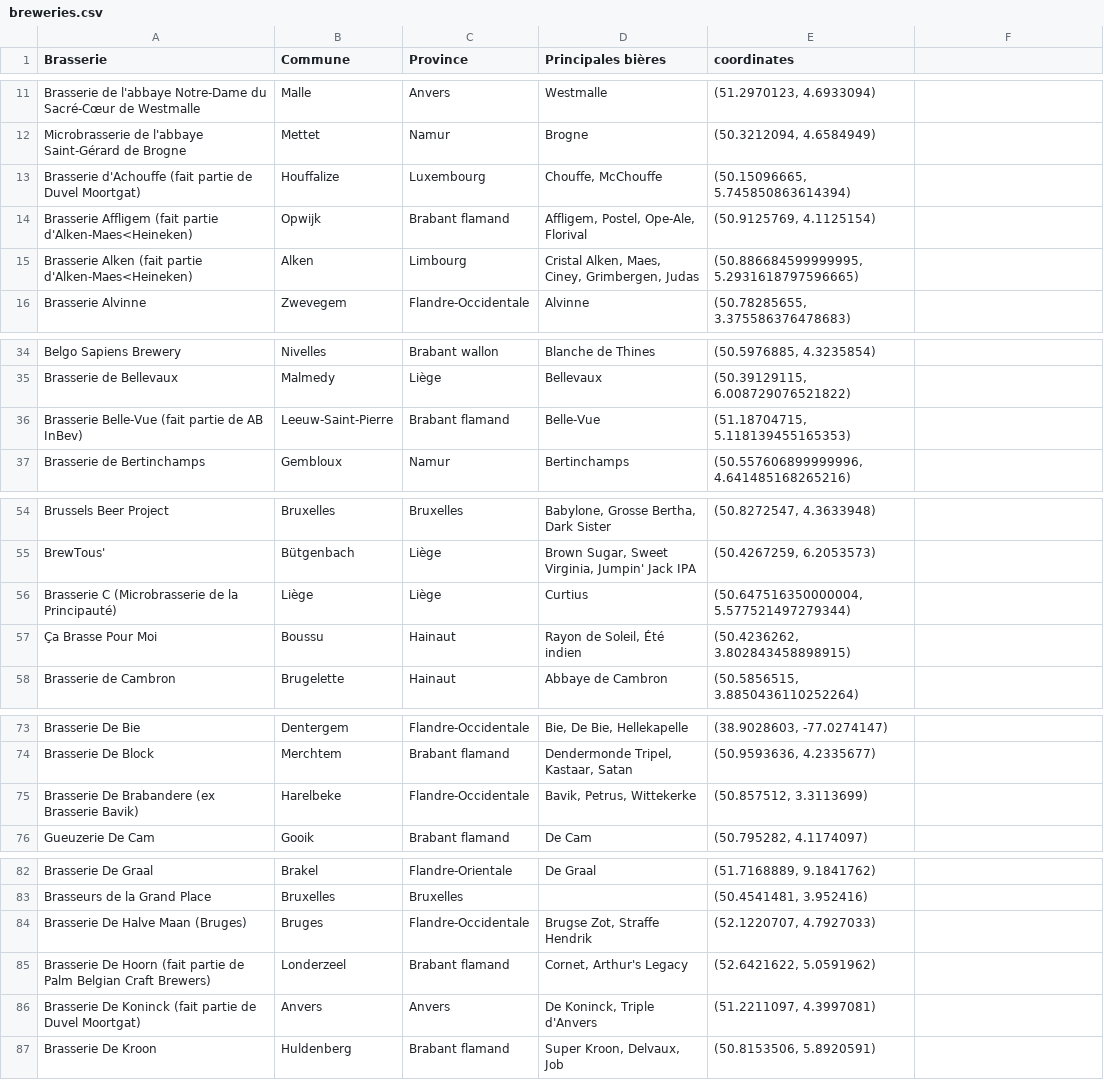
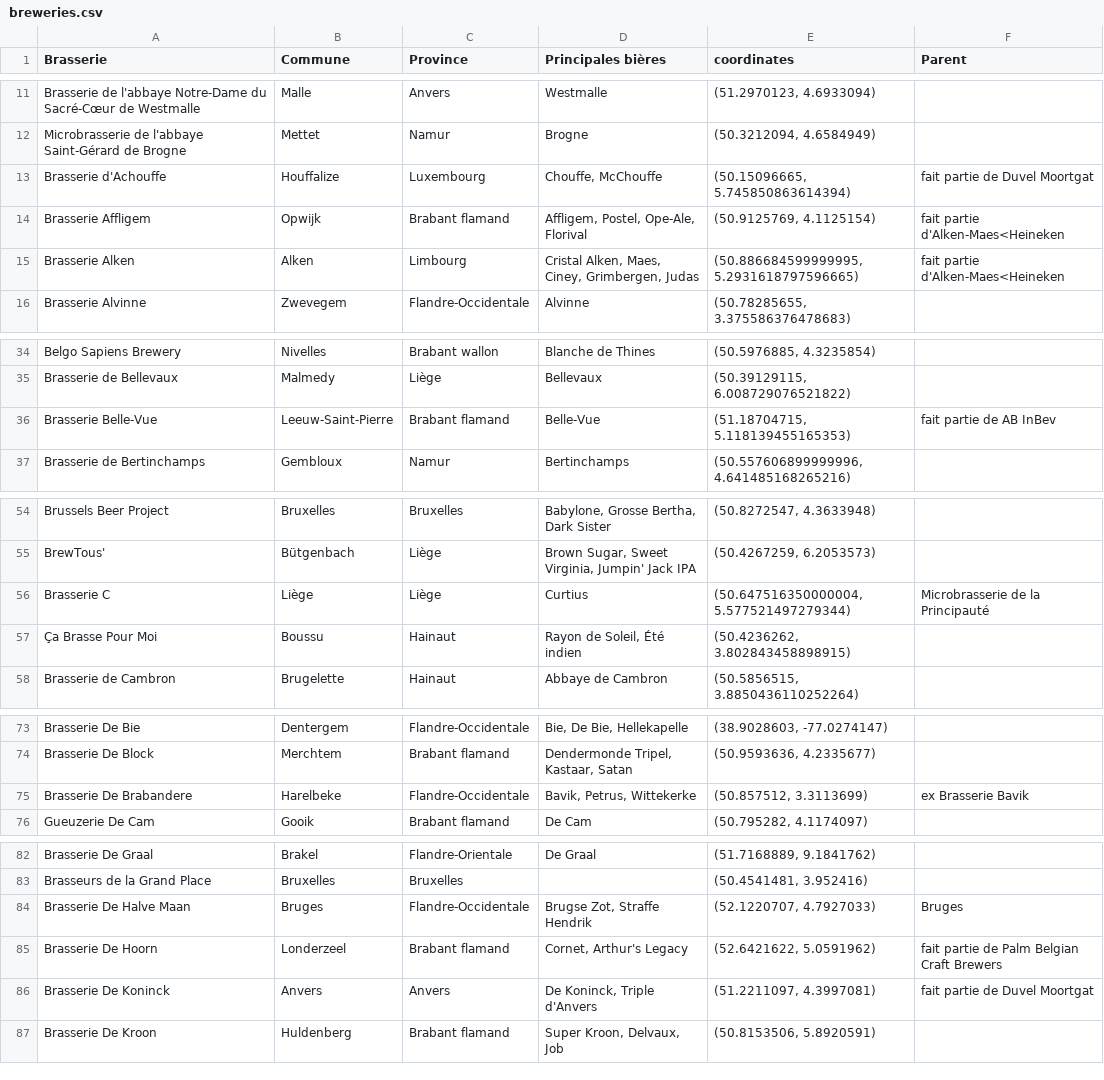
Before and after one commit to lpaggen/bmkg_solo, a CSV file: breweries.csv, drawn as a sheet; only a part is shown, gaps mark what is left out; the diff covers the shown part only.

```diff
--- a/breweries.csv
+++ b/breweries.csv
@@ -1 +1 @@
-Brasserie,Commune,Province,Principales bières,coordinates
+Brasserie,Commune,Province,Principales bières,coordinates,Parent
@@ -13,3 +13,3 @@ Microbrasserie de l'abbaye Saint-Gérard de Brogne,Mettet,Namur,Brogne,"(50.3212
-Brasserie d'Achouffe (fait partie de Duvel Moortgat),Houffalize,Luxembourg,"Chouffe, McChouffe","(50.15096665, 5.745850863614394)"
-Brasserie Affligem (fait partie d'Alken-Maes<Heineken),Opwijk,Brabant flamand,"Affligem, Postel, Ope-Ale, Florival","(50.9125769, 4.1125154)"
-Brasserie Alken (fait partie d'Alken-Maes<Heineken),Alken,Limbourg,"Cristal Alken, Maes, Ciney, Grimbergen, Judas","(50.886684599999995, 5.2931618797596665)"
+Brasserie d'Achouffe,Houffalize,Luxembourg,"Chouffe, McChouffe","(50.15096665, 5.745850863614394)",fait partie de Duvel Moortgat
+Brasserie Affligem,Opwijk,Brabant flamand,"Affligem, Postel, Ope-Ale, Florival","(50.9125769, 4.1125154)",fait partie d'Alken-Maes<Heineken
+Brasserie Alken,Alken,Limbourg,"Cristal Alken, Maes, Ciney, Grimbergen, Judas","(50.886684599999995, 5.2931618797596665)",fait partie d'Alken-Maes<Heineken
@@ -36 +36 @@ Brasserie de Bellevaux,Malmedy,Liège,Bellevaux,"(50.39129115, 6.008729076521822
-Brasserie Belle-Vue (fait partie de AB InBev),Leeuw-Saint-Pierre,Brabant flamand,Belle-Vue,"(51.18704715, 5.118139455165353)"
+Brasserie Belle-Vue,Leeuw-Saint-Pierre,Brabant flamand,Belle-Vue,"(51.18704715, 5.118139455165353)",fait partie de AB InBev
@@ -56 +56 @@ BrewTous',Bütgenbach,Liège,"Brown Sugar, Sweet Virginia, Jumpin' Jack IPA","(5
-Brasserie C (Microbrasserie de la Principauté),Liège,Liège,Curtius,"(50.647516350000004, 5.577521497279344)"
+Brasserie C,Liège,Liège,Curtius,"(50.647516350000004, 5.577521497279344)",Microbrasserie de la Principauté
@@ -75 +75 @@ Brasserie De Block,Merchtem,Brabant flamand,"Dendermonde Tripel, Kastaar, Satan"
-Brasserie De Brabandere (ex Brasserie Bavik),Harelbeke,Flandre-Occidentale,"Bavik, Petrus, Wittekerke","(50.857512, 3.3113699)"
+Brasserie De Brabandere,Harelbeke,Flandre-Occidentale,"Bavik, Petrus, Wittekerke","(50.857512, 3.3113699)",ex Brasserie Bavik
@@ -84,3 +84,3 @@ Brasseurs de la Grand Place,Bruxelles,Bruxelles,,"(50.4541481, 3.952416)"
-Brasserie De Halve Maan (Bruges),Bruges,Flandre-Occidentale,"Brugse Zot, Straffe Hendrik","(52.1220707, 4.7927033)"
-Brasserie De Hoorn (fait partie de Palm Belgian Craft Brewers),Londerzeel,Brabant flamand,"Cornet, Arthur's Legacy","(52.6421622, 5.0591962)"
-Brasserie De Koninck (fait partie de Duvel Moortgat),Anvers,Anvers,"De Koninck, Triple d'Anvers","(51.2211097, 4.3997081)"
+Brasserie De Halve Maan,Bruges,Flandre-Occidentale,"Brugse Zot, Straffe Hendrik","(52.1220707, 4.7927033)",Bruges
+Brasserie De Hoorn,Londerzeel,Brabant flamand,"Cornet, Arthur's Legacy","(52.6421622, 5.0591962)",fait partie de Palm Belgian Craft Brewers
+Brasserie De Koninck,Anvers,Anvers,"De Koninck, Triple d'Anvers","(51.2211097, 4.3997081)",fait partie de Duvel Moortgat
```
Also changed, not shown: 38 edited cells elsewhere in this file, beers.csv, 1 other file.
